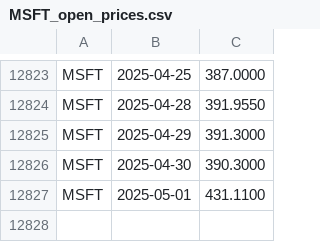
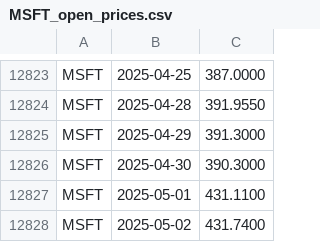
Before and after one commit to andrewsmithzeng/data3500_homework, a CSV file: Final_Project/stock_market_trading/alphavantage/MSFT_open_prices.csv, drawn as a sheet; only a part is shown, gaps mark what is left out; the diff names each change by its address in the sheet, - before the commit and + after, or states it on an @@ line.

```diff
--- a/Final_Project/stock_market_trading/alphavantage/MSFT_open_prices.csv
+++ b/Final_Project/stock_market_trading/alphavantage/MSFT_open_prices.csv
+row 12828: MSFT | 2025-05-02 | 431.7400
```
Also changed, not shown: Final_Project/stock_market_trading/alphavantage/AAPL_open_prices.csv, Final_Project/stock_market_trading/alphavantage/CAT_open_prices.csv, 33 other files.
